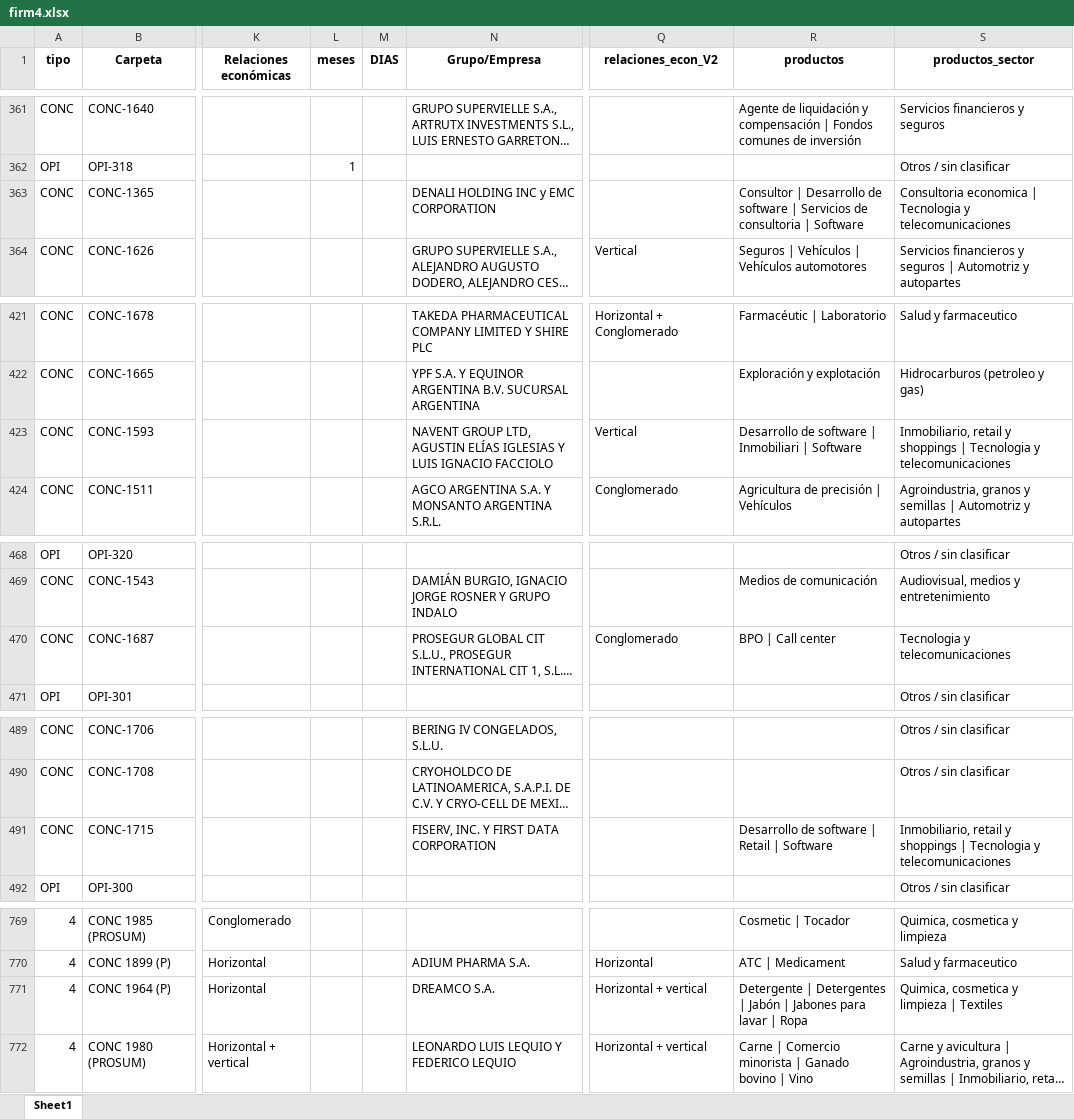
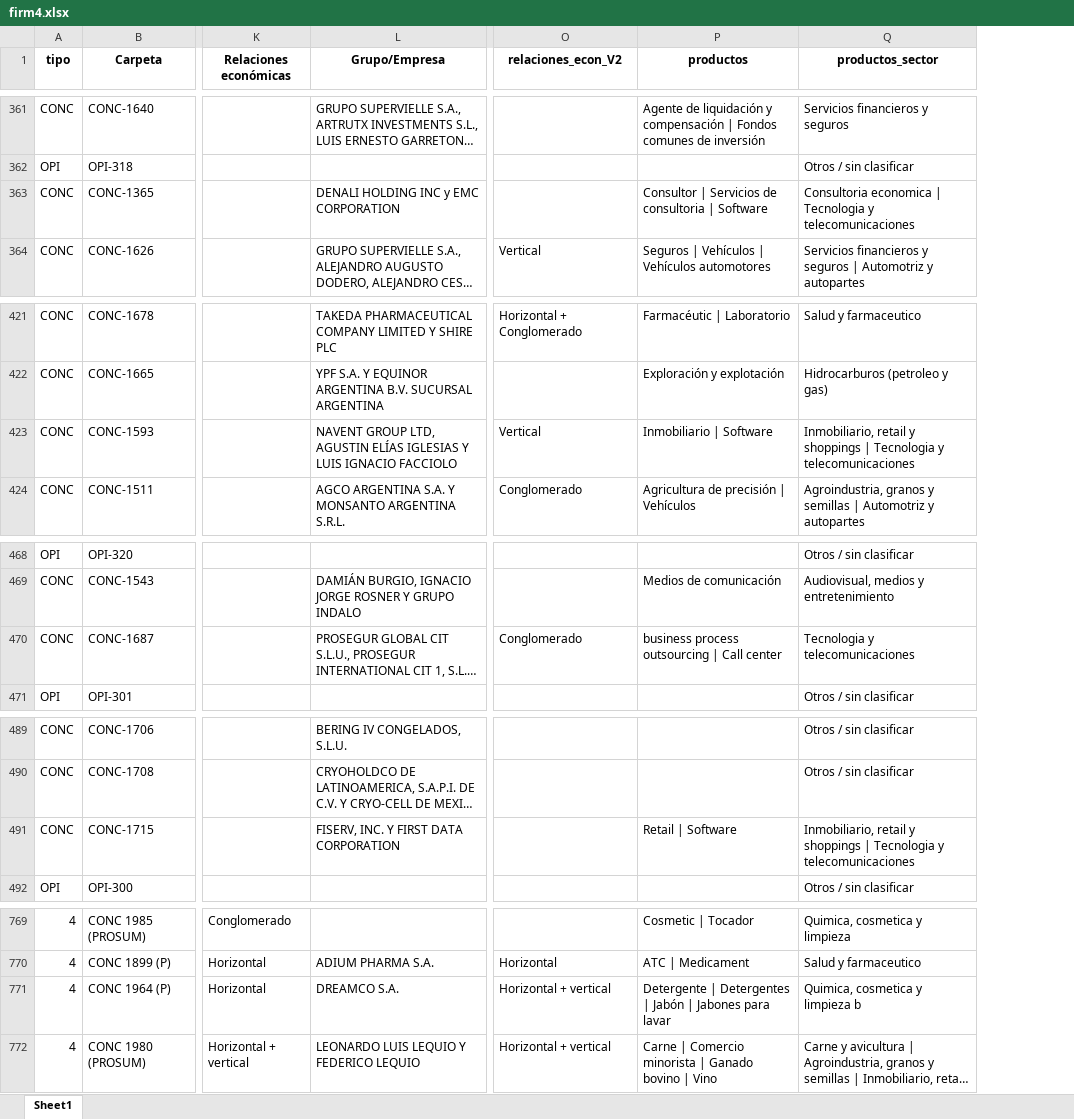
Before and after one commit to vjaros-anc/buscadorANC, an Excel workbook: productos buscador/firm4.xlsx, sheet Sheet1, drawn as a sheet; only a part is shown, gaps mark what is left out; long unchanged cells end in …; values as stored, in another font and other column widths than the file's, no borders; removed rows and columns are numbered as before the commit, all else as after; the diff covers the shown part only; the diff names each change by its address in the sheet, - before the commit and + after, or states it on an @@ line.

```diff
--- a/productos buscador/firm4.xlsx (sheet Sheet1)
+++ b/productos buscador/firm4.xlsx (sheet Sheet1)
-column L (meses), row 362: 1
-column M (DIAS), empty
-P363 (productos): Consultor | Desarrollo de software | Servicios de…
+P363 (productos): Consultor | Servicios de…
-P423 (productos): Desarrollo de software | Inmobiliari | Software
+P423 (productos): Inmobiliario | Software
-P470 (productos): BPO | Call center
+P470 (productos): business process outsourcing | Call center
-P491 (productos): Desarrollo de software | Retail | Software
+P491 (productos): Retail | Software
-P771 (productos): …para lavar | Ropa
+P771 (productos): …para lavar
-Q771 (productos_sector): Quimica, cosmetica y limpieza | Textiles
+Q771 (productos_sector): Quimica, cosmetica y limpieza b
```
Also changed, not shown: 14 edited cells elsewhere in this sheet, 5 other files.
